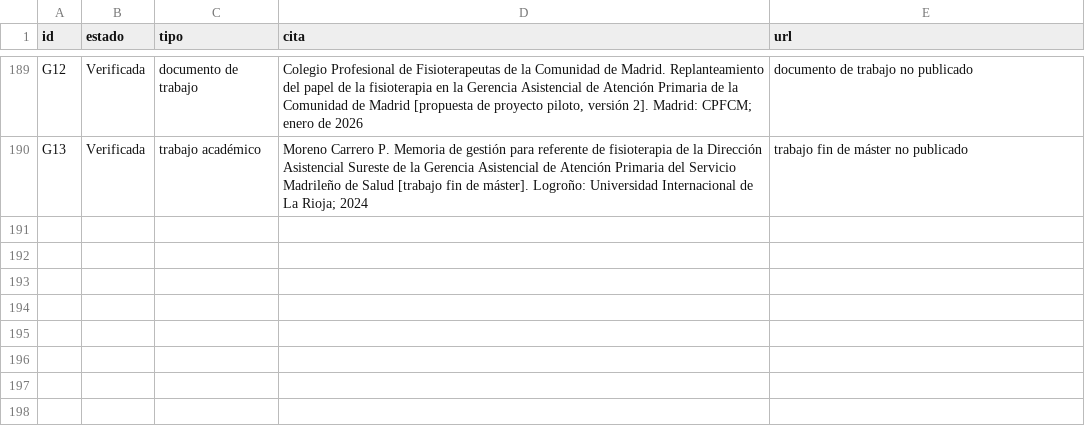
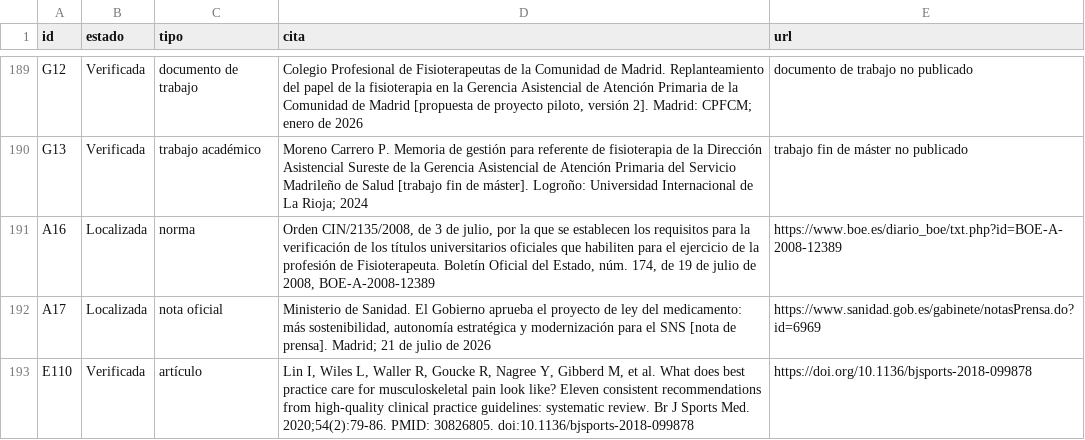
Before and after one commit to drraulferrer/Proyectos, a CSV file: fisioterapia-ap-ministerio/documento/datos/referencias.csv, drawn as a sheet; only a part is shown, gaps mark what is left out.

```diff
--- a/fisioterapia-ap-ministerio/documento/datos/referencias.csv
+++ b/fisioterapia-ap-ministerio/documento/datos/referencias.csv
@@ -190 +190,4 @@ G12|Verificada|documento de trabajo|Colegio Profesional de Fisioterapeutas de la
 G13|Verificada|trabajo académico|Moreno Carrero P. Memoria de gestión para referente de fisioterapia de la Dirección Asistencial Sureste de la Gerencia Asistencial de Atención Primaria del Servicio Madrileño de Salud [trabajo fin de máster]. Logroño: Universidad Internacional de La Rioja; 2024|trabajo fin de máster no publicado
+A16|Localizada|norma|Orden CIN/2135/2008, de 3 de julio, por la que se establecen los requisitos para la verificación de los títulos universitarios oficiales que habiliten para el ejercicio de la profesión de Fisioterapeuta. Boletín Oficial del Estado, núm. 174, de 19 de julio de 2008, BOE-A-2008-12389|https://www.boe.es/diario_boe/txt.php?id=BOE-A-2008-12389
+A17|Localizada|nota oficial|Ministerio de Sanidad. El Gobierno aprueba el proyecto de ley del medicamento: más sostenibilidad, autonomía estratégica y modernización para el SNS [nota de prensa]. Madrid; 21 de julio de 2026|https://www.sanidad.gob.es/gabinete/notasPrensa.do?id=6969
+E110|Verificada|artículo|Lin I, Wiles L, Waller R, Goucke R, Nagree Y, Gibberd M, et al. What does best practice care for musculoskeletal pain look like? Eleven consistent recommendations from high-quality clinical practice guidelines: systematic review. Br J Sports Med. 2020;54(2):79-86. PMID: 30826805. doi:10.1136/bjsports-2018-099878|https://doi.org/10.1136/bjsports-2018-099878
```
Also changed, not shown: fisioterapia-ap-ministerio/documento/datos/aplicacion_comentarios.tsv, fisioterapia-ap-ministerio/documento/datos/cifras.csv, 19 other files.
